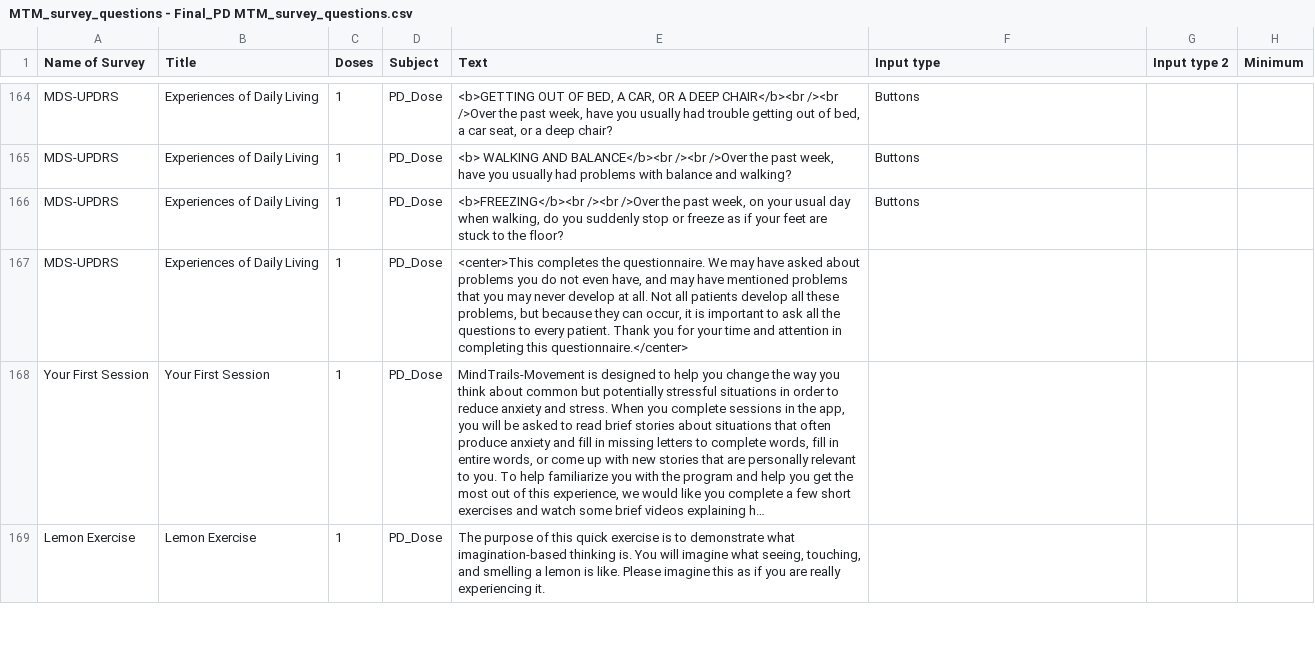
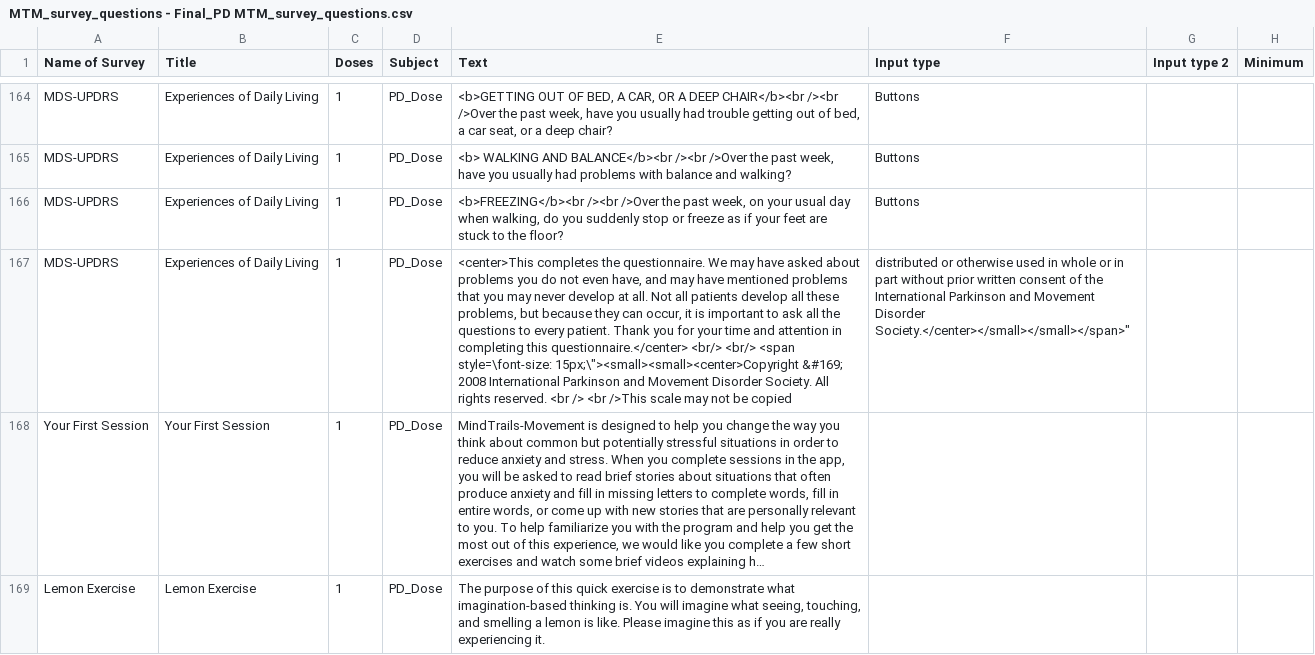
Before and after one commit to TeachmanLab/mindtrails_movement, a CSV file: make/CSV/MTM_survey_questions - Final_PD MTM_survey_questions.csv, drawn as a sheet; only a part is shown, gaps mark what is left out; long unchanged cells end in …; the diff names each change by its address in the sheet, - before the commit and + after, or states it on an @@ line.

Commit message:
Smaller font for updrs copyright.

```diff
--- a/make/CSV/MTM_survey_questions - Final_PD MTM_survey_questions.csv
+++ b/make/CSV/MTM_survey_questions - Final_PD MTM_survey_questions.csv
-E167 (Text): …this questionnaire.</center>
+E167 (Text): …this questionnaire.</center> <br/> <br/> <span style=\font-size: 15px;\"><small><small><center>Copyright &#169; 2008 International Parkinson and Movement Disorder Society. All rights reserved. <br /> <br />This scale may not be copied
-F167 (Input type): (empty)
+F167 (Input type): distributed or otherwise used in whole or in part without prior written consent of the International Parkinson and Movement Disorder Society.</center></small></small></span>"
```
Also changed, not shown: 1 other file.
